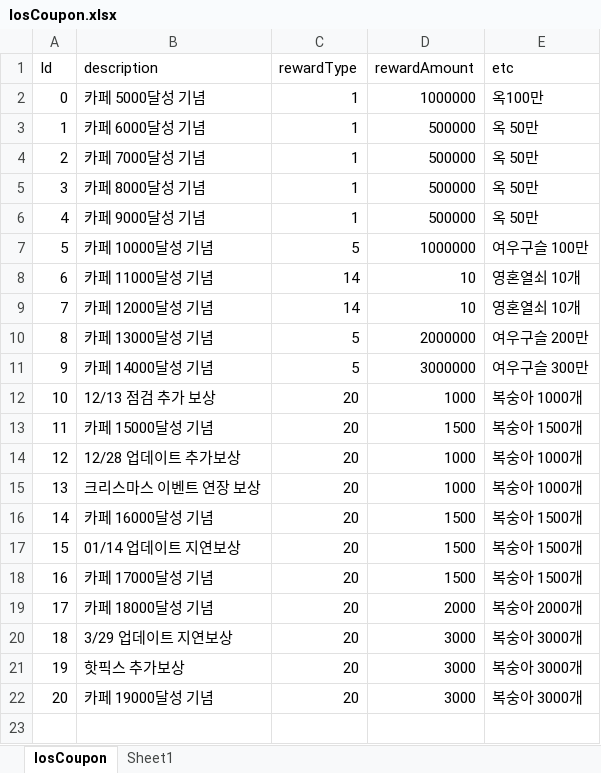
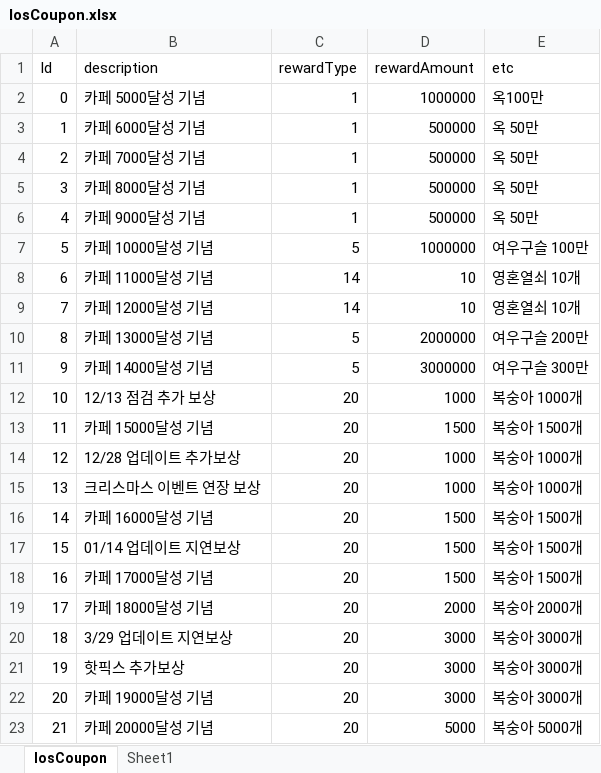
Before and after one commit to luckyzwei/Yosaki, an Excel workbook: Assets/06.Table/IosCoupon.xlsx, sheet IosCoupon, drawn as a sheet; values as stored, in another font and other column widths than the file's, no borders; the diff names each change by its address in the sheet, - before the commit and + after, or states it on an @@ line.

```diff
--- a/Assets/06.Table/IosCoupon.xlsx (sheet IosCoupon)
+++ b/Assets/06.Table/IosCoupon.xlsx (sheet IosCoupon)
+row 23: 21 | 카페 20000달성 기념 | 20 | 5000 | 복숭아 5000개
```
Also changed, not shown: Assets/06.Table/GumGiTable.xlsx, Assets/06.Table/TwelveBossTable.xlsx, 26 other files.
